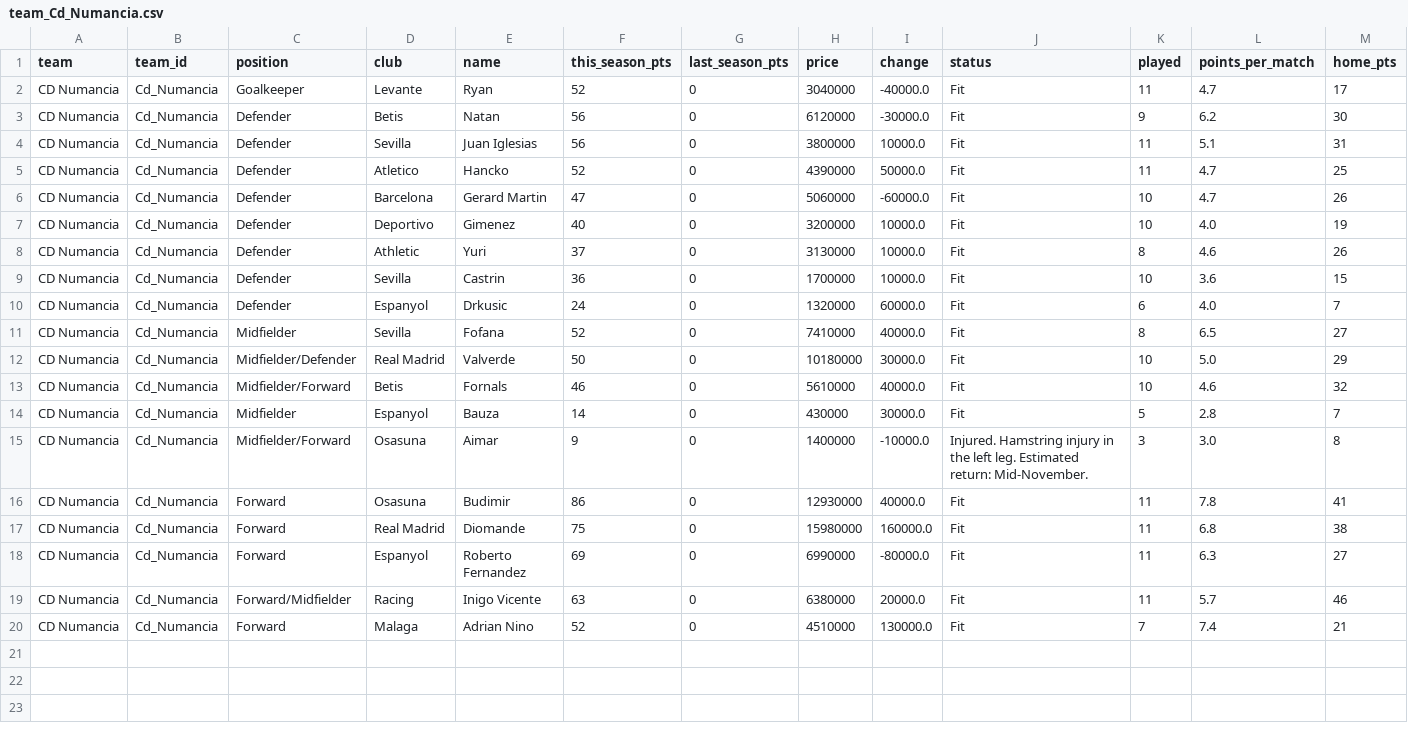
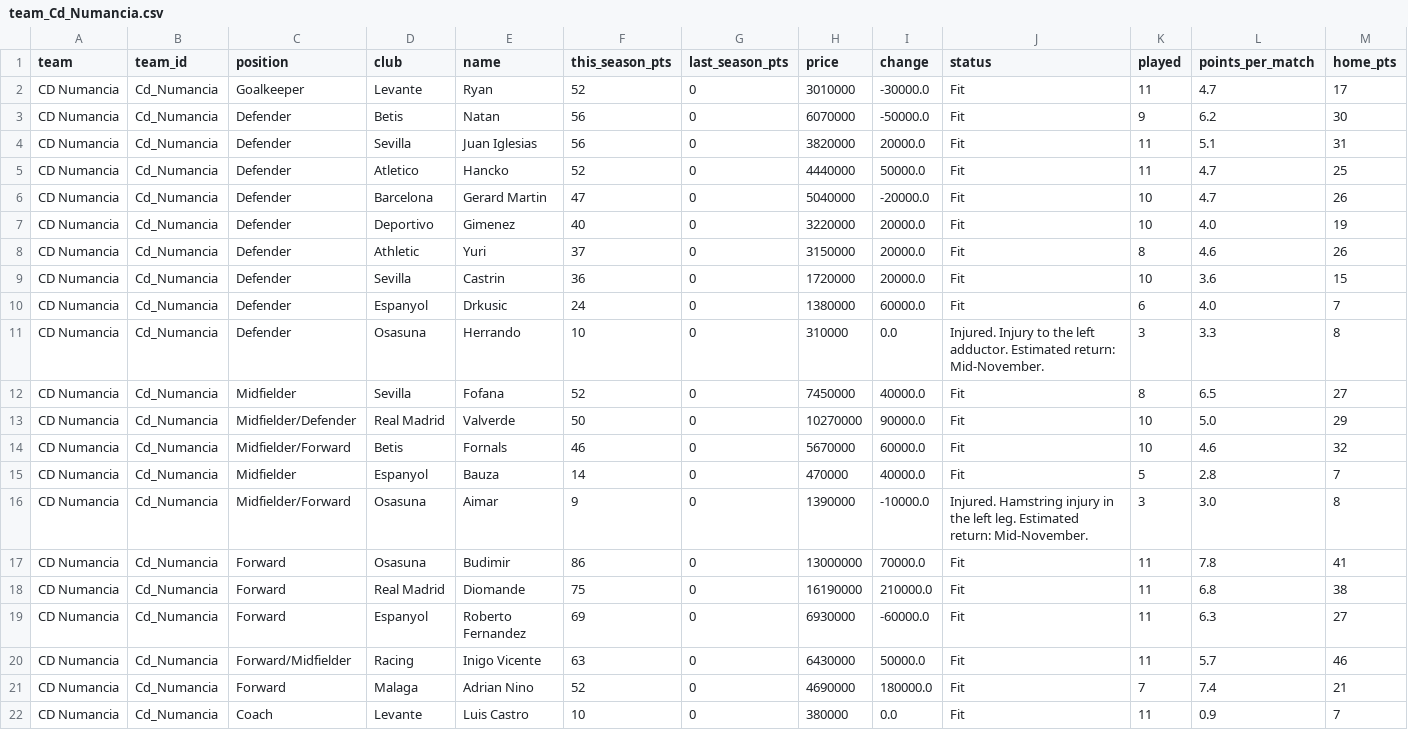
Before and after one commit to nilcrespo/BiwengerBot, a CSV file: csvs/teams/team_Cd_Numancia.csv, drawn as a sheet; only a part is shown; addresses are those after the commit; rows hold the shown columns only; the diff names each change by its address in the sheet, - before the commit and + after, or states it on an @@ line.

```diff
--- a/csvs/teams/team_Cd_Numancia.csv
+++ b/csvs/teams/team_Cd_Numancia.csv
-H2 (price): 3040000
+H2 (price): 3010000
-I2 (change): -40000.0
+I2 (change): -30000.0
-H3 (price): 6120000
+H3 (price): 6070000
-I3 (change): -30000.0
+I3 (change): -50000.0
-H4 (price): 3800000
+H4 (price): 3820000
-I4 (change): 10000.0
+I4 (change): 20000.0
-H5 (price): 4390000
+H5 (price): 4440000
-H6 (price): 5060000
+H6 (price): 5040000
-I6 (change): -60000.0
+I6 (change): -20000.0
-H7 (price): 3200000
+H7 (price): 3220000
-I7:I9 (change): 10000.0
+I7:I9 (change): 20000.0
-H8 (price): 3130000
+H8 (price): 3150000
-H9 (price): 1700000
+H9 (price): 1720000
-H10 (price): 1320000
+H10 (price): 1380000
+row 11: CD Numancia | Cd_Numancia | Defender | Osasuna | Herrando | 10 | 0 | 310000 | 0.0 | Injured. Injury to the left adductor. Estimated return: Mid-November. | 3 | 3.3 | 8
-H12 (price): 7410000
+H12 (price): 7450000
-H13 (price): 10180000
+H13 (price): 10270000
-I13 (change): 30000.0
+I13 (change): 90000.0
-H14 (price): 5610000
+H14 (price): 5670000
-I14 (change): 40000.0
+I14 (change): 60000.0
-H15 (price): 430000
+H15 (price): 470000
-I15 (change): 30000.0
+I15 (change): 40000.0
-H16 (price): 1400000
+H16 (price): 1390000
-H17 (price): 12930000
+H17 (price): 13000000
-I17 (change): 40000.0
+I17 (change): 70000.0
-H18 (price): 15980000
+H18 (price): 16190000
-I18 (change): 160000.0
+I18 (change): 210000.0
-H19 (price): 6990000
+H19 (price): 6930000
-I19 (change): -80000.0
+I19 (change): -60000.0
-H20 (price): 6380000
+H20 (price): 6430000
-I20 (change): 20000.0
+I20 (change): 50000.0
-H21 (price): 4510000
+H21 (price): 4690000
-I21 (change): 130000.0
+I21 (change): 180000.0
+row 22: CD Numancia | Cd_Numancia | Coach | Levante | Luis Castro | 10 | 0 | 380000 | 0.0 | Fit | 11 | 0.9 | 7
```
Also changed, not shown: csvs/others/market_bid_history_log.csv, csvs/others/market_bids.csv, 14 other files.
